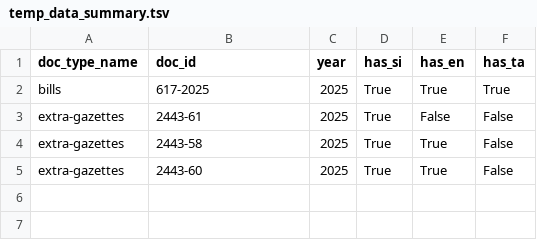
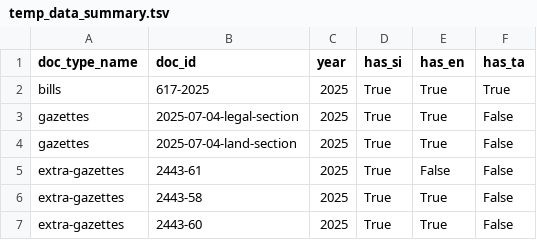
Before and after one commit to ovindu-a/lk_legal_docs, a TSV file: data/temp_data_summary.tsv, drawn as a sheet.

```diff
--- a/data/temp_data_summary.tsv
+++ b/data/temp_data_summary.tsv
@@ -2,2 +2,4 @@ doc_type_name	doc_id	year	has_si	has_en	has_ta
 bills	617-2025	2025	True	True	True
+gazettes	2025-07-04-legal-section	2025	True	True	False
+gazettes	2025-07-04-land-section	2025	True	True	False
 extra-gazettes	2443-61	2025	True	False	False
```
